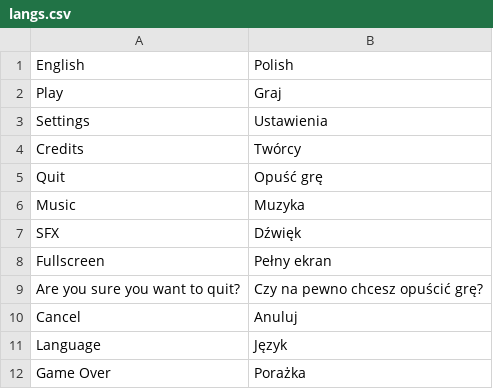
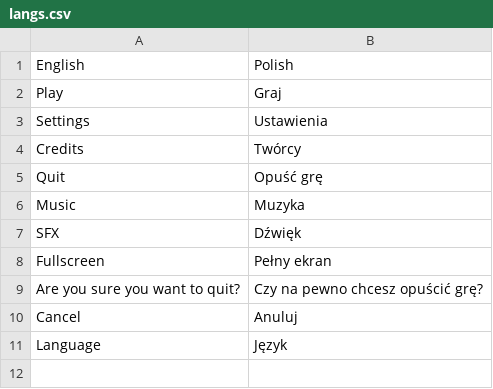
Before and after one commit to WeronikaKowalkowska/dnsgamejam, a CSV file: assets/langs.csv, drawn as a sheet.

Commit message:
Revert "Game over"

```diff
--- a/assets/langs.csv
+++ b/assets/langs.csv
@@ -11,2 +11 @@ Cancel;Anuluj
 Language;Język
-Game Over;Porażka
```
Also changed, not shown: 30 other files.
